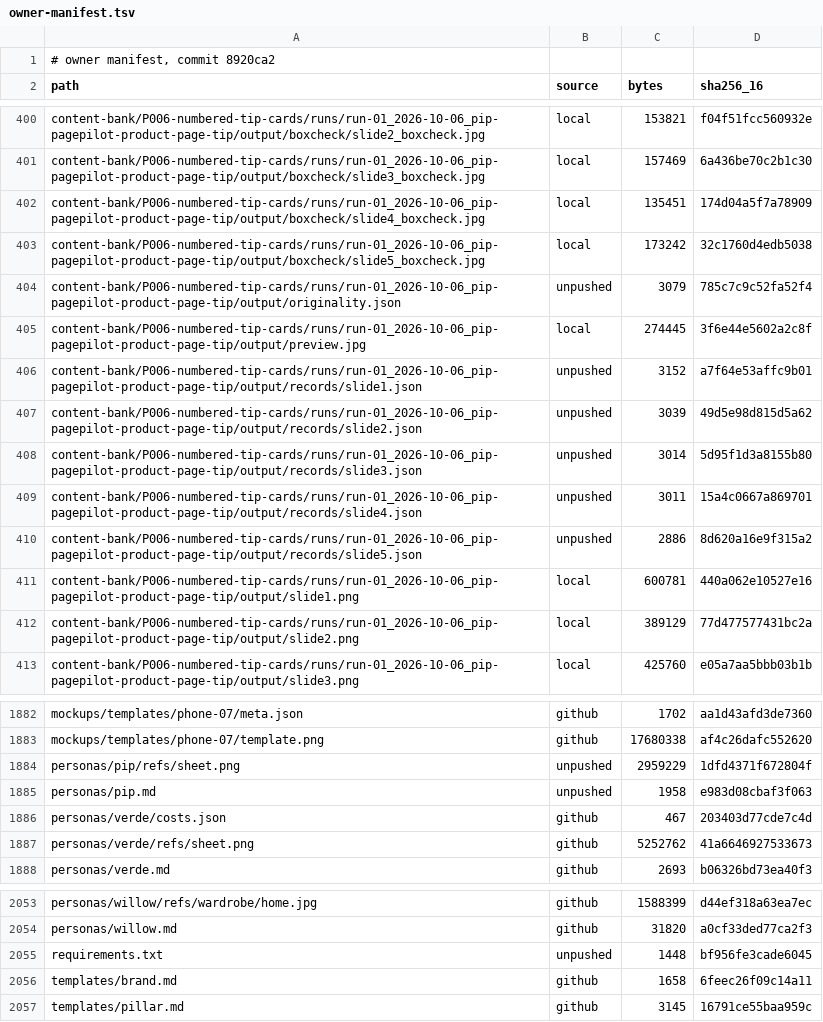
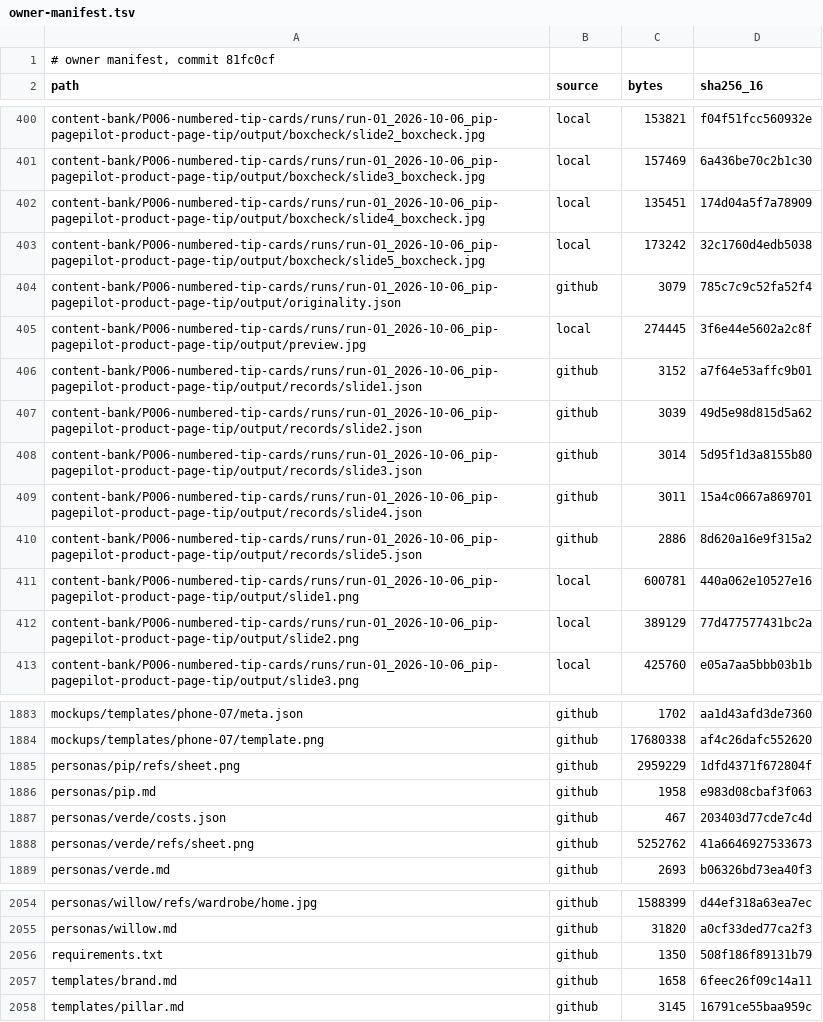
Before and after one commit to geonoxiy/amplify, a TSV file: doc/setup/owner-manifest.tsv, drawn as a sheet; only a part is shown, gaps mark what is left out; the diff covers the shown part only.

```diff
--- a/doc/setup/owner-manifest.tsv
+++ b/doc/setup/owner-manifest.tsv
@@ -1,2 +1,2 @@
-# owner manifest, commit 8920ca2
+# owner manifest, commit 81fc0cf
 path	source	bytes	sha256_16
@@ -403,9 +403,9 @@ content-bank/P006-numbered-tip-cards/runs/run-01_2026-10-06_pip-pagepilot-produc
 content-bank/P006-numbered-tip-cards/runs/run-01_2026-10-06_pip-pagepilot-product-page-tip/output/boxcheck/slide5_boxcheck.jpg	local	173242	32c1760d4edb5038
-content-bank/P006-numbered-tip-cards/runs/run-01_2026-10-06_pip-pagepilot-product-page-tip/output/originality.json	unpushed	3079	785c7c9c52fa52f4
+content-bank/P006-numbered-tip-cards/runs/run-01_2026-10-06_pip-pagepilot-product-page-tip/output/originality.json	github	3079	785c7c9c52fa52f4
 content-bank/P006-numbered-tip-cards/runs/run-01_2026-10-06_pip-pagepilot-product-page-tip/output/preview.jpg	local	274445	3f6e44e5602a2c8f
-content-bank/P006-numbered-tip-cards/runs/run-01_2026-10-06_pip-pagepilot-product-page-tip/output/records/slide1.json	unpushed	3152	a7f64e53affc9b01
-content-bank/P006-numbered-tip-cards/runs/run-01_2026-10-06_pip-pagepilot-product-page-tip/output/records/slide2.json	unpushed	3039	49d5e98d815d5a62
-content-bank/P006-numbered-tip-cards/runs/run-01_2026-10-06_pip-pagepilot-product-page-tip/output/records/slide3.json	unpushed	3014	5d95f1d3a8155b80
-content-bank/P006-numbered-tip-cards/runs/run-01_2026-10-06_pip-pagepilot-product-page-tip/output/records/slide4.json	unpushed	3011	15a4c0667a869701
-content-bank/P006-numbered-tip-cards/runs/run-01_2026-10-06_pip-pagepilot-product-page-tip/output/records/slide5.json	unpushed	2886	8d620a16e9f315a2
+content-bank/P006-numbered-tip-cards/runs/run-01_2026-10-06_pip-pagepilot-product-page-tip/output/records/slide1.json	github	3152	a7f64e53affc9b01
+content-bank/P006-numbered-tip-cards/runs/run-01_2026-10-06_pip-pagepilot-product-page-tip/output/records/slide2.json	github	3039	49d5e98d815d5a62
+content-bank/P006-numbered-tip-cards/runs/run-01_2026-10-06_pip-pagepilot-product-page-tip/output/records/slide3.json	github	3014	5d95f1d3a8155b80
+content-bank/P006-numbered-tip-cards/runs/run-01_2026-10-06_pip-pagepilot-product-page-tip/output/records/slide4.json	github	3011	15a4c0667a869701
+content-bank/P006-numbered-tip-cards/runs/run-01_2026-10-06_pip-pagepilot-product-page-tip/output/records/slide5.json	github	2886	8d620a16e9f315a2
 content-bank/P006-numbered-tip-cards/runs/run-01_2026-10-06_pip-pagepilot-product-page-tip/output/slide1.png	local	600781	440a062e10527e16
@@ -1883,4 +1884,4 @@ mockups/templates/phone-07/meta.json	github	1702	aa1d43afd3de7360
 mockups/templates/phone-07/template.png	github	17680338	af4c26dafc552620
-personas/pip/refs/sheet.png	unpushed	2959229	1dfd4371f672804f
-personas/pip.md	unpushed	1958	e983d08cbaf3f063
+personas/pip/refs/sheet.png	github	2959229	1dfd4371f672804f
+personas/pip.md	github	1958	e983d08cbaf3f063
 personas/verde/costs.json	github	467	203403d77cde7c4d
@@ -2054,3 +2055,3 @@ personas/willow/refs/wardrobe/home.jpg	github	1588399	d44ef318a63ea7ec
 personas/willow.md	github	31820	a0cf33ded77ca2f3
-requirements.txt	unpushed	1448	bf956fe3cade6045
+requirements.txt	github	1350	508f186f89131b79
 templates/brand.md	github	1658	6feec26f09c14a11
```
Also changed, not shown: 2 added rows, 6 removed rows and 48 edited cells elsewhere in this file, 15 other files.
